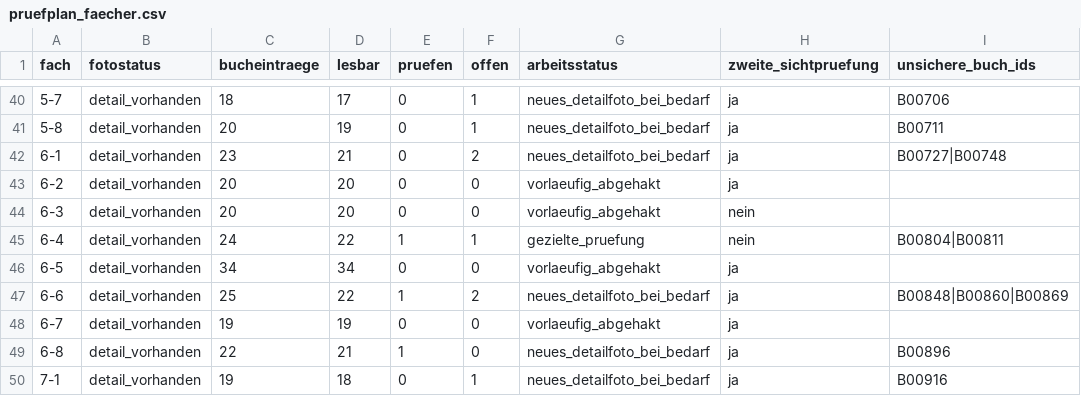
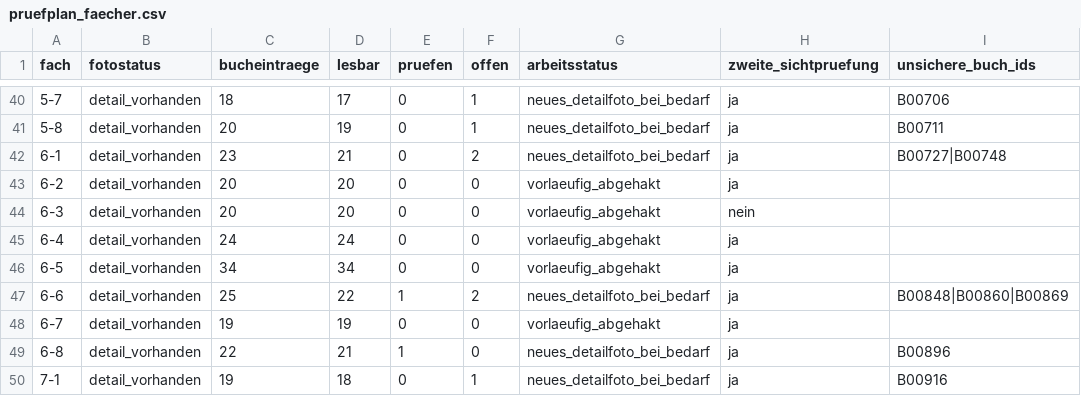
Before and after one commit to oooLITTLEooo/buecherregal, a CSV file: daten/pruefplan_faecher.csv, drawn as a sheet; only a part is shown, gaps mark what is left out.

Commit message:
Review final targeted shelf 6-4: confirm Böll Kopelew and Handke st 560

```diff
--- a/daten/pruefplan_faecher.csv
+++ b/daten/pruefplan_faecher.csv
@@ -44,3 +44,3 @@ fach;fotostatus;bucheintraege;lesbar;pruefen;offen;arbeitsstatus;zweite_sichtpru
 6-3;detail_vorhanden;20;20;0;0;vorlaeufig_abgehakt;nein;
-6-4;detail_vorhanden;24;22;1;1;gezielte_pruefung;nein;B00804|B00811
+6-4;detail_vorhanden;24;24;0;0;vorlaeufig_abgehakt;ja;
 6-5;detail_vorhanden;34;34;0;0;vorlaeufig_abgehakt;ja;
```
